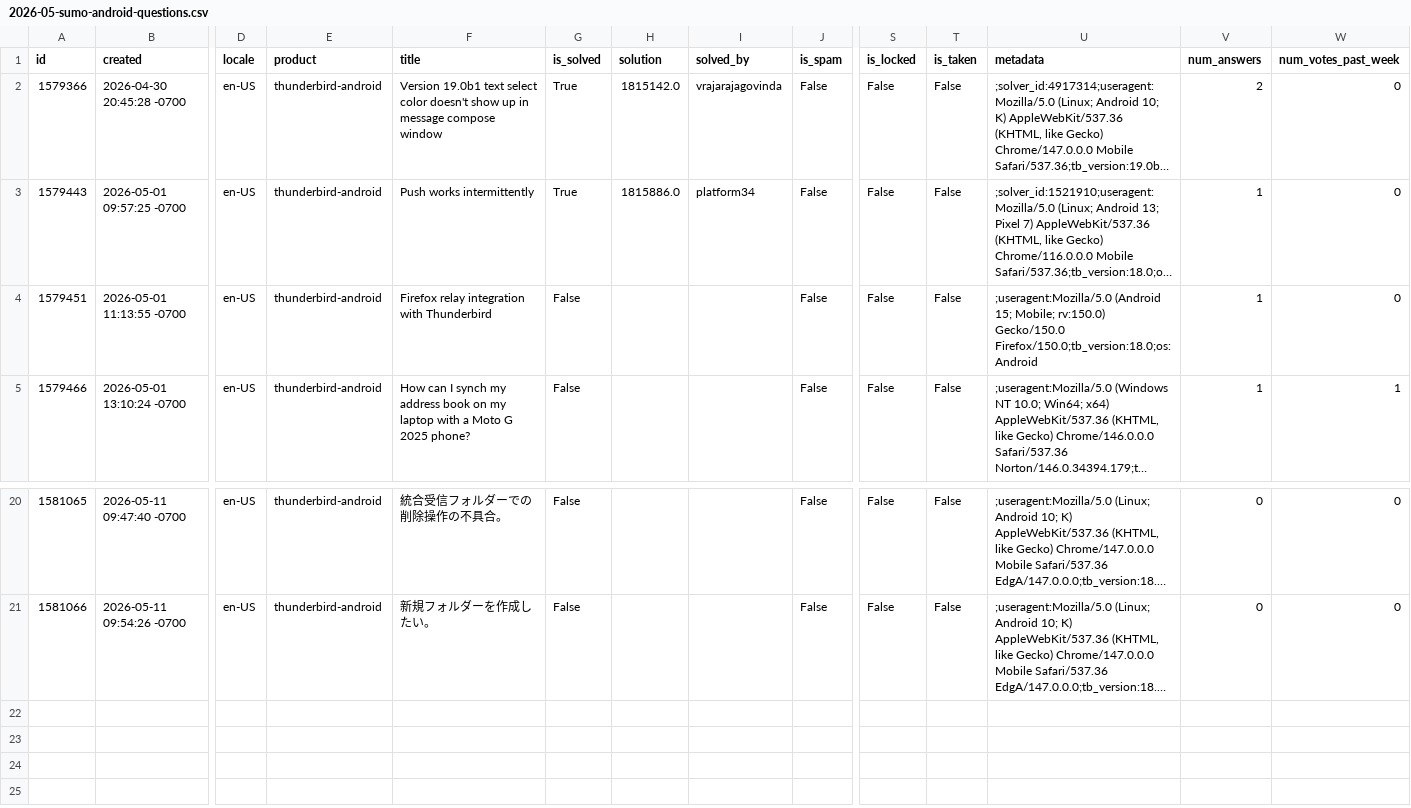
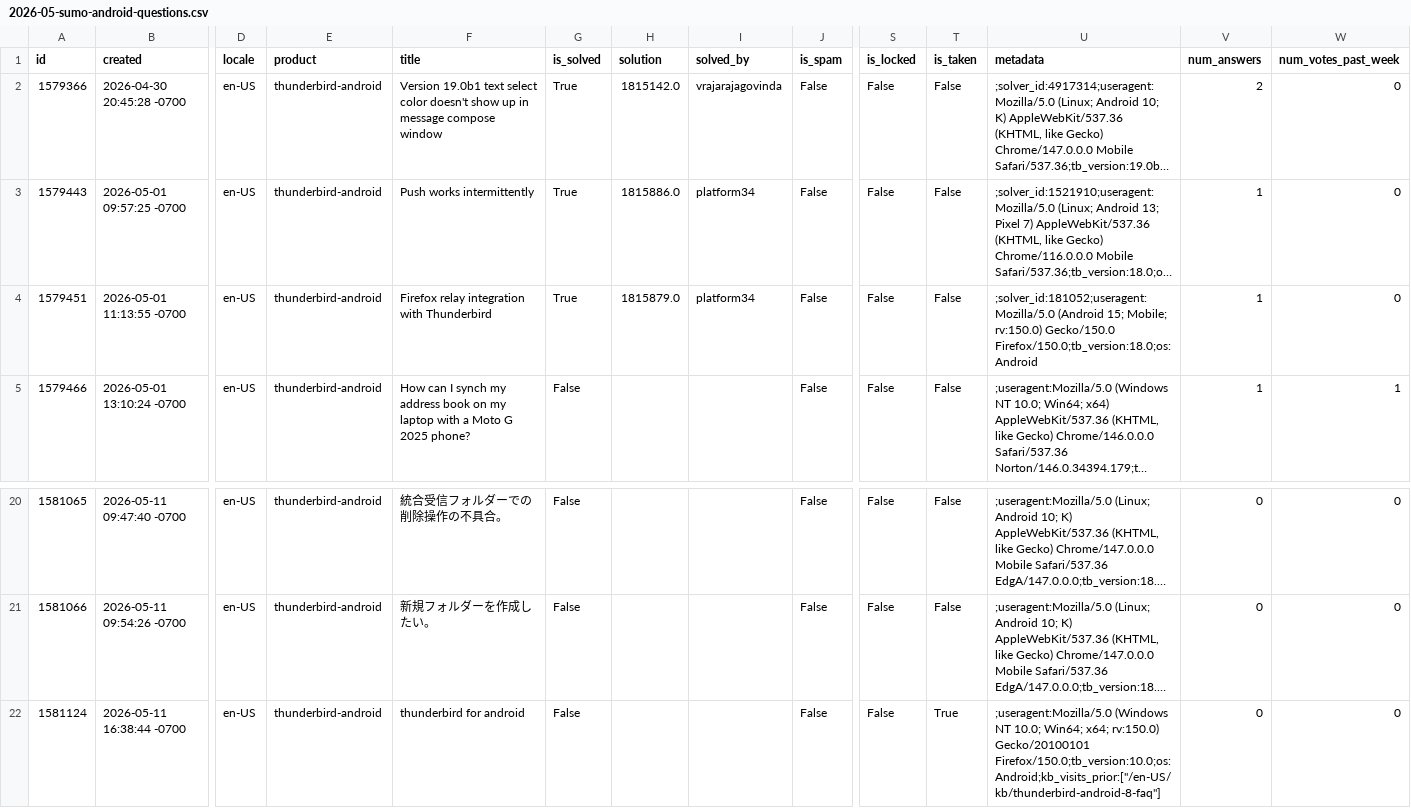
Before and after one commit to thunderbird/thunderbird-desktop-metrics-and-reports, a CSV file: CONCATENATED_FILES/ANDROID/2026-05-sumo-android-questions.csv, drawn as a sheet; only a part is shown, gaps mark what is left out; long unchanged cells end in …; rows hold the shown columns only; the diff names each change by its address in the sheet, - before the commit and + after, or states it on an @@ line.

```diff
--- a/CONCATENATED_FILES/ANDROID/2026-05-sumo-android-questions.csv
+++ b/CONCATENATED_FILES/ANDROID/2026-05-sumo-android-questions.csv
-G4 (is_solved): False
+G4 (is_solved): True
-H4 (solution): (empty)
+H4 (solution): 1815879.0
-I4 (solved_by): (empty)
+I4 (solved_by): platform34
-U4 (metadata): ;useragent:Mozilla/5.0 (Android 15;…
+U4 (metadata): ;solver_id:181052;useragent:Mozilla/5.0 (Android 15;…
+row 22: 1581124 | 2026-05-11 16:38:44 -0700 | en-US | thunderbird-android | thunderbird for android | False |  |  | False | False | True | ;useragent:Mozilla/5.0 (Windows NT 10.0; Win64; x64; rv:150.0) Gecko/20100101 Firefox/150.0;tb_version:10.0;os:Android;kb_visits_prior:["/en-US/kb/thunderbird-android-8-faq"] | 0 | 0
```
